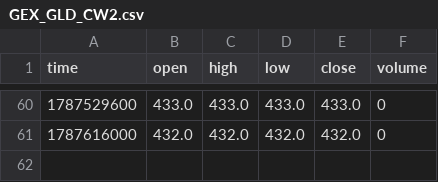
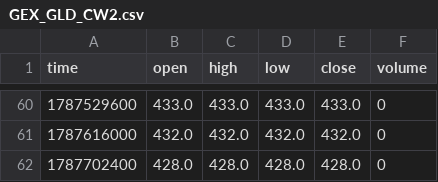
Before and after one commit to mustafi0/gex-suite-data, a CSV file: data/GEX_GLD_CW2.csv, drawn as a sheet; only a part is shown, gaps mark what is left out.

```diff
--- a/data/GEX_GLD_CW2.csv
+++ b/data/GEX_GLD_CW2.csv
@@ -61 +61,2 @@ time,open,high,low,close,volume
 1787616000,432.0,432.0,432.0,432.0,0
+1787702400,428.0,428.0,428.0,428.0,0
```
Also changed, not shown: data/GEX_GLD_CW.csv, data/GEX_GLD_DEX.csv, 18 other files.
